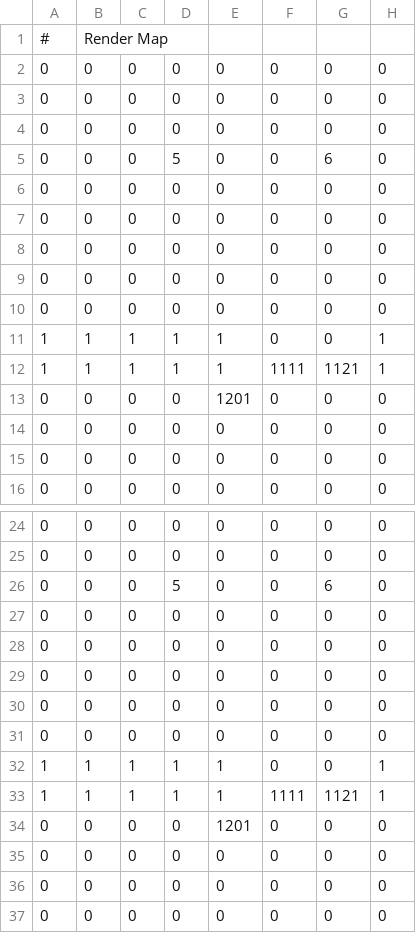
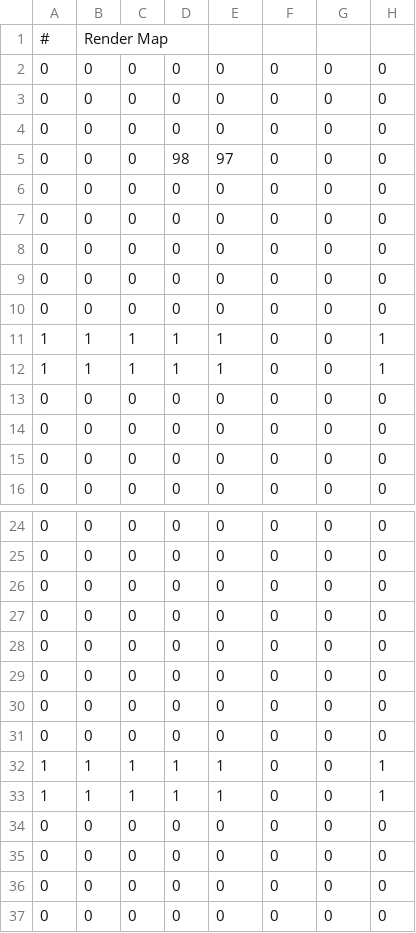
Before and after one commit to darth343/4P0D, a CSV file: Base/Level/2_spawnMap.csv, drawn as a sheet; only a part is shown, gaps mark what is left out; the diff names each change by its address in the sheet, - before the commit and + after, or states it on an @@ line.

```diff
--- a/Base/Level/2_spawnMap.csv
+++ b/Base/Level/2_spawnMap.csv
-D5: 5
+D5: 98
-E5: 0
+E5: 97
-G5: 6
+G5: 0
-F12: 1111
+F12: 0
-G12: 1121
+G12: 0
-E13: 1201
+E13: 0
-D26: 5
+D26: 0
-G26: 6
+G26: 0
-F33: 1111
+F33: 0
-G33: 1121
+G33: 0
-E34: 1201
+E34: 0
```
Also changed, not shown: Base/Level/1_spawnMap.csv, Base/Level/1_terrainMap.csv, 8 other files.
